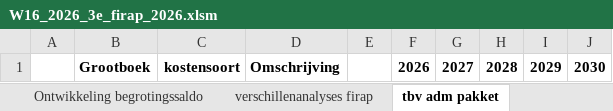
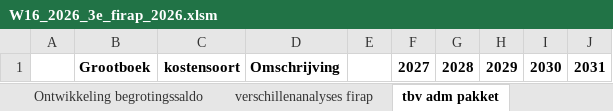
Before and after one commit to MoniqueStrik/test, an Excel workbook: W16_2026_3e_firap_2026.xlsm, sheet tbv adm pakket, drawn as a sheet; values as stored, in another font and other column widths than the file's, no borders; removed rows and columns are numbered as before the commit, all else as after; the diff names each change by its address in the sheet, - before the commit and + after, or states it on an @@ line.

```diff
--- a/W16_2026_3e_firap_2026.xlsm (sheet tbv adm pakket)
+++ b/W16_2026_3e_firap_2026.xlsm (sheet tbv adm pakket)
-column F, row 1: 2026
+column J, row 1: 2031
```
Also changed, not shown: sheet 1e firap 2027, sheet verschillenanalyses firap, sheet Ontwikkeling begrotingssaldo, sheet Dashboard, other sheet tabs, formulas that keep their value, charts or pictures, 3 other files.
